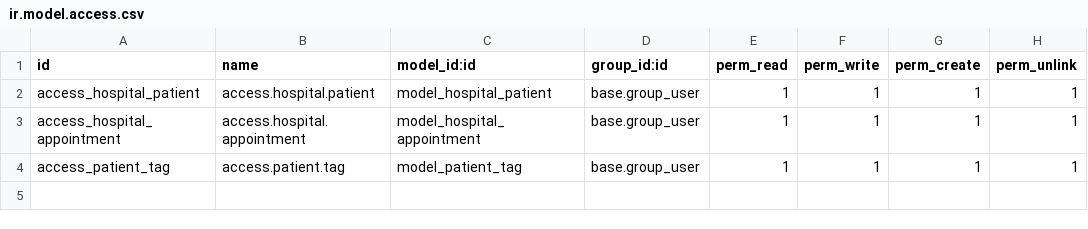
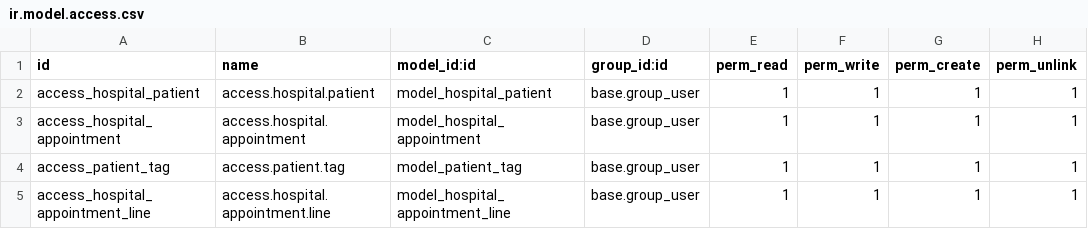
Before and after one commit to liambui11/odoo17_learning, a CSV file: custom_addons/om_hospital/security/ir.model.access.csv, drawn as a sheet.

Commit message:
feat(appointment line): demo one2many relation

```diff
--- a/custom_addons/om_hospital/security/ir.model.access.csv
+++ b/custom_addons/om_hospital/security/ir.model.access.csv
@@ -4 +4,2 @@ access_hospital_appointment,access.hospital.appointment,model_hospital_appointme
 access_patient_tag,access.patient.tag,model_patient_tag,base.group_user,1,1,1,1
+access_hospital_appointment_line,access.hospital.appointment.line,model_hospital_appointment_line,base.group_user,1,1,1,1
```
Also changed, not shown: 5 other files.
